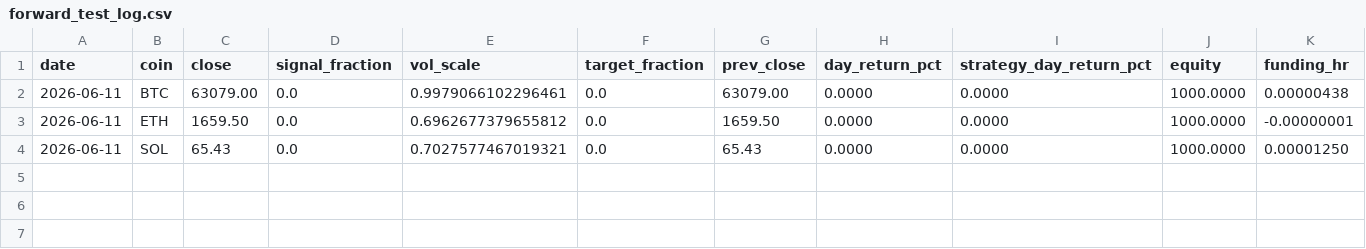
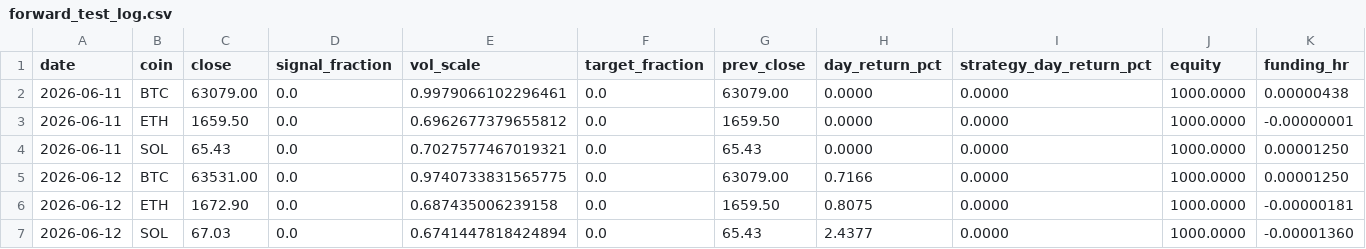
Before and after one commit to udinry/hyperbot, a CSV file: records/forward_test_log.csv, drawn as a sheet; the diff names each change by its address in the sheet, - before the commit and + after, or states it on an @@ line.

```diff
--- a/records/forward_test_log.csv
+++ b/records/forward_test_log.csv
+row 5: 2026-06-12 | BTC | 63531.00 | 0.0 | 0.9740733831565775 | 0.0 | 63079.00 | 0.7166 | 0.0000 | 1000.0000 | 0.00001250
+row 6: 2026-06-12 | ETH | 1672.90 | 0.0 | 0.687435006239158 | 0.0 | 1659.50 | 0.8075 | 0.0000 | 1000.0000 | -0.00000181
+row 7: 2026-06-12 | SOL | 67.03 | 0.0 | 0.6741447818424894 | 0.0 | 65.43 | 2.4377 | 0.0000 | 1000.0000 | -0.00001360
```
Also changed, not shown: records/shadow_book.csv.
